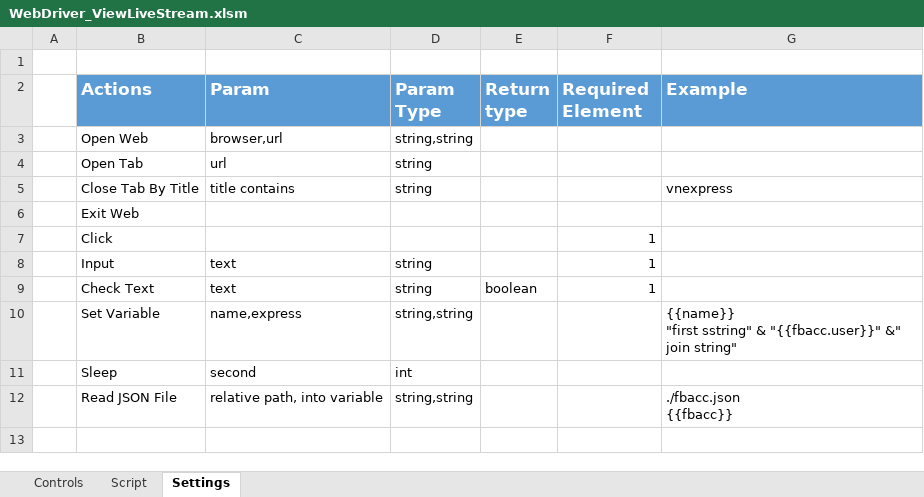
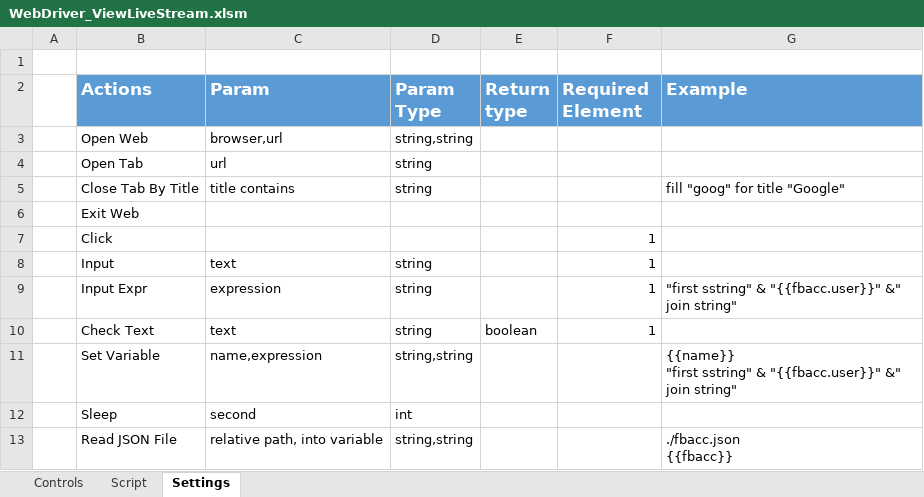
Before and after one commit to quangcaofb420/automation, an Excel workbook: WebDriver_ViewLiveStream.xlsm, sheet Settings, drawn as a sheet; values as stored, in another font and other column widths than the file's, no borders; addresses are those after the commit; the diff names each change by its address in the sheet, - before the commit and + after, or states it on an @@ line.

Commit message:
Add Input with Expression

```diff
--- a/WebDriver_ViewLiveStream.xlsm (sheet Settings)
+++ b/WebDriver_ViewLiveStream.xlsm (sheet Settings)
-G5 (Example): vnexpress
+G5 (Example): fill "goog" for title "Google"
+row 9:  | Input Expr | expression | string |  | 1 | "first sstring" & "{{fbacc.user}}" &" join string"
-C11 (Param): name,express
+C11 (Param): name,expression
```
Also changed, not shown: sheet Script, charts or pictures.
